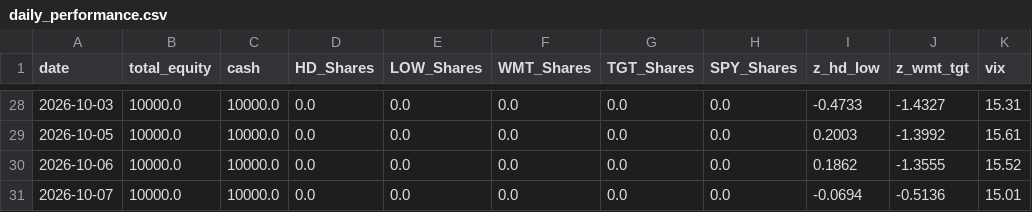
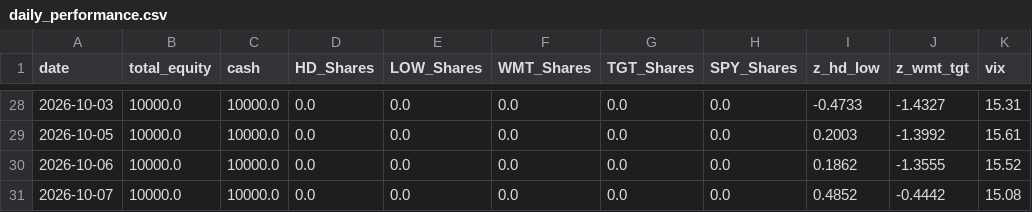
Before and after one commit to pantelisk121-prog/quant-paper-bot, a CSV file: daily_performance.csv, drawn as a sheet; only a part is shown, gaps mark what is left out.

```diff
--- a/daily_performance.csv
+++ b/daily_performance.csv
@@ -30,2 +30,2 @@ date,total_equity,cash,HD_Shares,LOW_Shares,WMT_Shares,TGT_Shares,SPY_Shares,z_h
 2026-10-06,10000.0,10000.0,0.0,0.0,0.0,0.0,0.0,0.1862,-1.3555,15.52
-2026-10-07,10000.0,10000.0,0.0,0.0,0.0,0.0,0.0,-0.0694,-0.5136,15.01
+2026-10-07,10000.0,10000.0,0.0,0.0,0.0,0.0,0.0,0.4852,-0.4442,15.08
```
